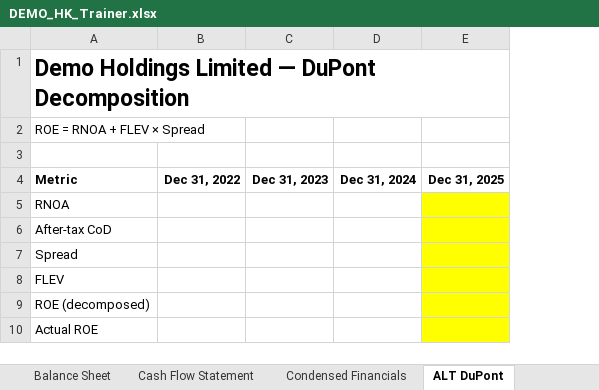
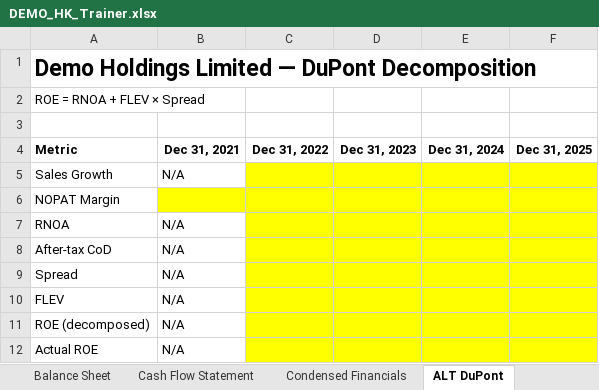
Before and after one commit to MrMittenCrab/bav_trainer, an Excel workbook: example/DEMO_HK_Trainer.xlsx, sheet ALT DuPont, drawn as a sheet; values as stored, in another font and other column widths than the file's, no borders; addresses are those after the commit; the diff names each change by its address in the sheet, - before the commit and + after, or states it on an @@ line.

```diff
--- a/example/DEMO_HK_Trainer.xlsx (sheet ALT DuPont)
+++ b/example/DEMO_HK_Trainer.xlsx (sheet ALT DuPont)
+column B (Dec 31, 2021), rows 7-12: all N/A
+row 5: Sales Growth | N/A
+row 6: NOPAT Margin
-C7:E12 fill: none
+C7:E12 fill: #FFFF00
```
Also changed, not shown: sheet Condensed Financials, sheet Trainer, example/DEMO_HK_Answer_Key.xlsx, 13 other files.
